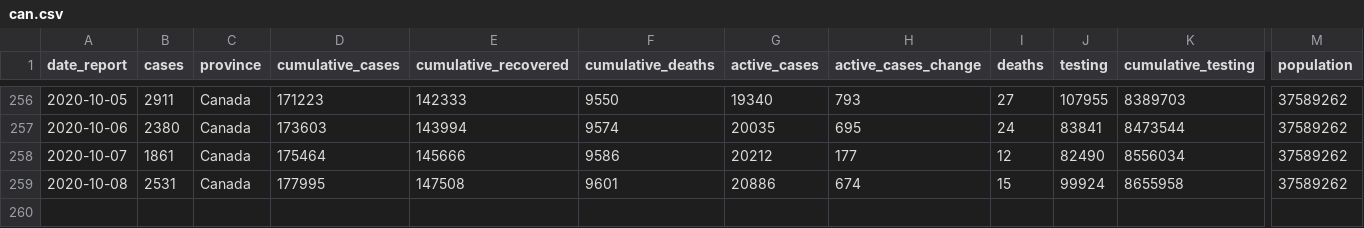
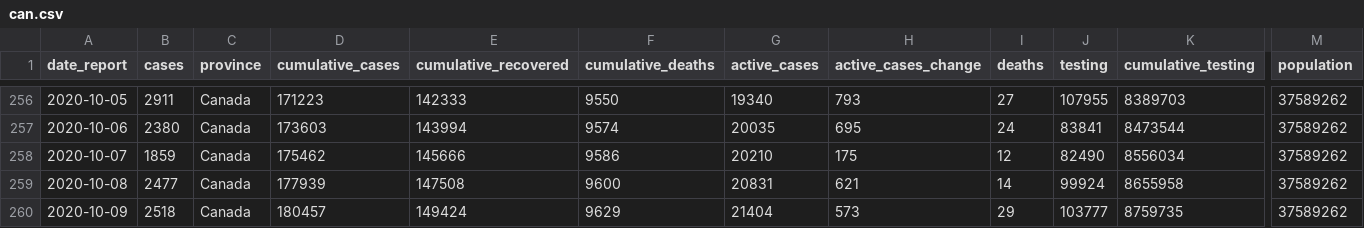
Before and after one commit to Kuan-Liu/Testing_Dash, a CSV file: docs/can.csv, drawn as a sheet; only a part is shown, gaps mark what is left out; rows hold the shown columns only; the diff names each change by its address in the sheet, - before the commit and + after, or states it on an @@ line.

```diff
--- a/docs/can.csv
+++ b/docs/can.csv
-B258 (cases): 1861
+B258 (cases): 1859
-D258 (cumulative_cases): 175464
+D258 (cumulative_cases): 175462
-G258 (active_cases): 20212
+G258 (active_cases): 20210
-H258 (active_cases_change): 177
+H258 (active_cases_change): 175
-B259 (cases): 2531
+B259 (cases): 2477
-D259 (cumulative_cases): 177995
+D259 (cumulative_cases): 177939
-F259 (cumulative_deaths): 9601
+F259 (cumulative_deaths): 9600
-G259 (active_cases): 20886
+G259 (active_cases): 20831
-H259 (active_cases_change): 674
+H259 (active_cases_change): 621
-I259 (deaths): 15
+I259 (deaths): 14
+row 260: 2020-10-09 | 2518 | Canada | 180457 | 149424 | 9629 | 21404 | 573 | 29 | 103777 | 8759735 | 37589262
```
Also changed, not shown: docs/df_trajectory.csv, docs/df_trajectory_can.csv, 3 other files.
